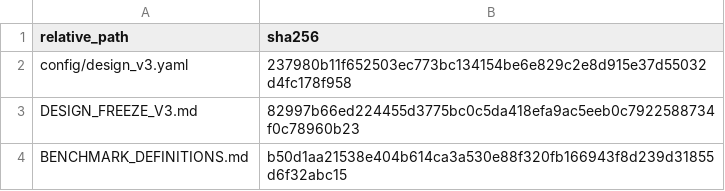
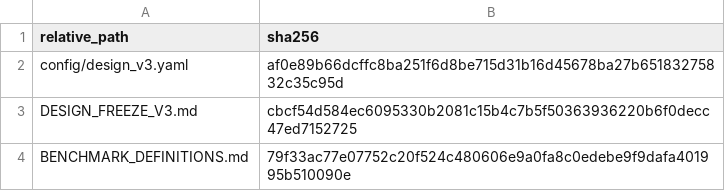
Before and after one commit to nicacevedo/data-center-externalities-modeling, a CSV file: other_sources/groundwater_identifiability_synthetic/followups/v3_mechanism_confirmation/outputs/provenance/DESIGN_V3_FREEZE_MANIFEST.csv, drawn as a sheet.

```diff
--- a/other_sources/groundwater_identifiability_synthetic/followups/v3_mechanism_confirmation/outputs/provenance/DESIGN_V3_FREEZE_MANIFEST.csv
+++ b/other_sources/groundwater_identifiability_synthetic/followups/v3_mechanism_confirmation/outputs/provenance/DESIGN_V3_FREEZE_MANIFEST.csv
@@ -1,4 +1,4 @@
 relative_path,sha256
-config/design_v3.yaml,237980b11f652503ec773bc134154be6e829c2e8d915e37d55032d4fc178f958
-DESIGN_FREEZE_V3.md,82997b66ed224455d3775bc0c5da418efa9ac5eeb0c7922588734f0c78960b23
-BENCHMARK_DEFINITIONS.md,b50d1aa21538e404b614ca3a530e88f320fb166943f8d239d31855d6f32abc15
+config/design_v3.yaml,af0e89b66dcffc8ba251f6d8be715d31b16d45678ba27b65183275832c35c95d
+DESIGN_FREEZE_V3.md,cbcf54d584ec6095330b2081c15b4c7b5f50363936220b6f0decc47ed7152725
+BENCHMARK_DEFINITIONS.md,79f33ac77e07752c20f524c480606e9a0fa8c0edebe9f9dafa401995b510090e
```
Also changed, not shown: other_sources/groundwater_identifiability_synthetic/followups/v3_mechanism_confirmation/outputs/provenance/CODE_MANIFEST_V3.csv, other_sources/groundwater_identifiability_synthetic/followups/v3_mechanism_confirmation/outputs/smoke/SMOKE_V3_REPLICATES.csv, 21 other files.
